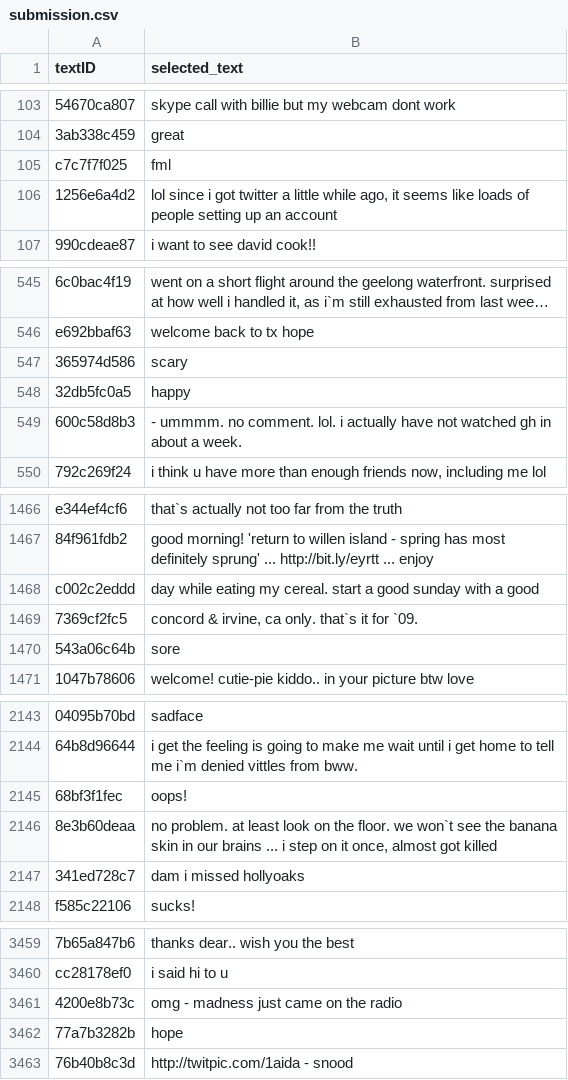
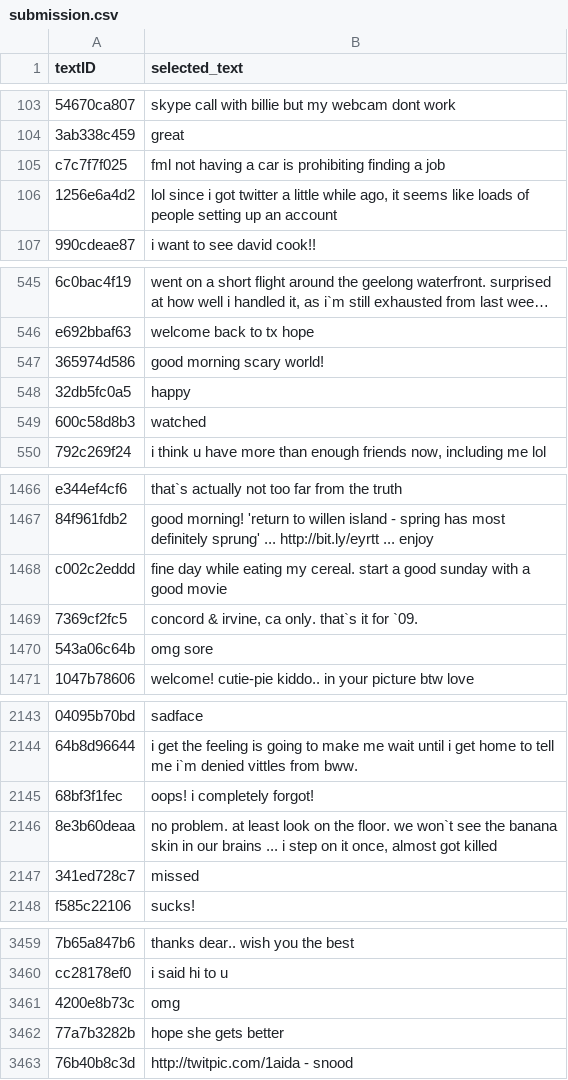
Before and after one commit to harkindo/CS434-final-proj, a CSV file: data/submission.csv, drawn as a sheet; only a part is shown, gaps mark what is left out; long unchanged cells end in …; the diff covers the shown part only; the diff names each change by its address in the sheet, - before the commit and + after, or states it on an @@ line.

```diff
--- a/data/submission.csv
+++ b/data/submission.csv
-B105 (selected_text): fml
+B105 (selected_text): fml not having a car is prohibiting finding a job
-B547 (selected_text): scary
+B547 (selected_text): good morning scary world!
-B549 (selected_text): - ummmm. no comment. lol. i actually have not watched gh in about a week.
+B549 (selected_text): watched
-B1468 (selected_text): day while eating my cereal. start a good sunday with a good
+B1468 (selected_text): fine day while eating my cereal. start a good sunday with a good movie
-B1470 (selected_text): sore
+B1470 (selected_text): omg sore
-B2145 (selected_text): oops!
+B2145 (selected_text): oops! i completely forgot!
-B2147 (selected_text): dam i missed hollyoaks
+B2147 (selected_text): missed
-B3461 (selected_text): omg - madness just came on the radio
+B3461 (selected_text): omg
-B3462 (selected_text): hope
+B3462 (selected_text): hope she gets better
```
Also changed, not shown: 49 edited cells elsewhere in this file, 1 other file.
